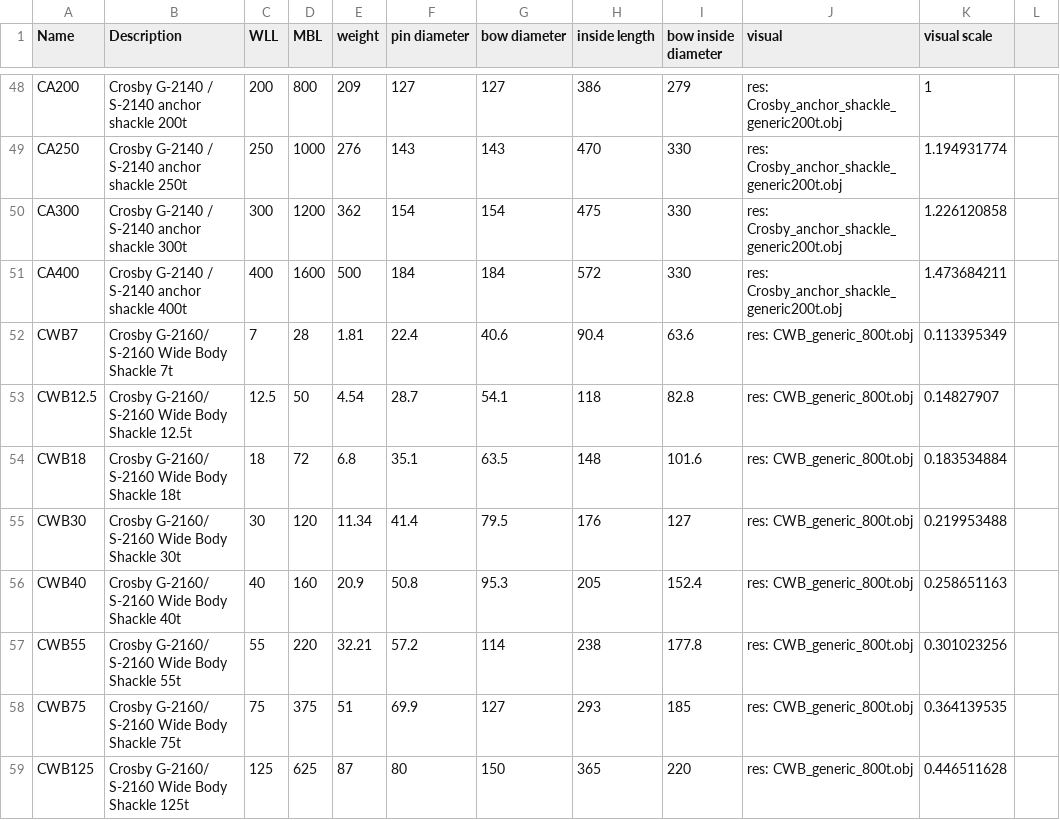
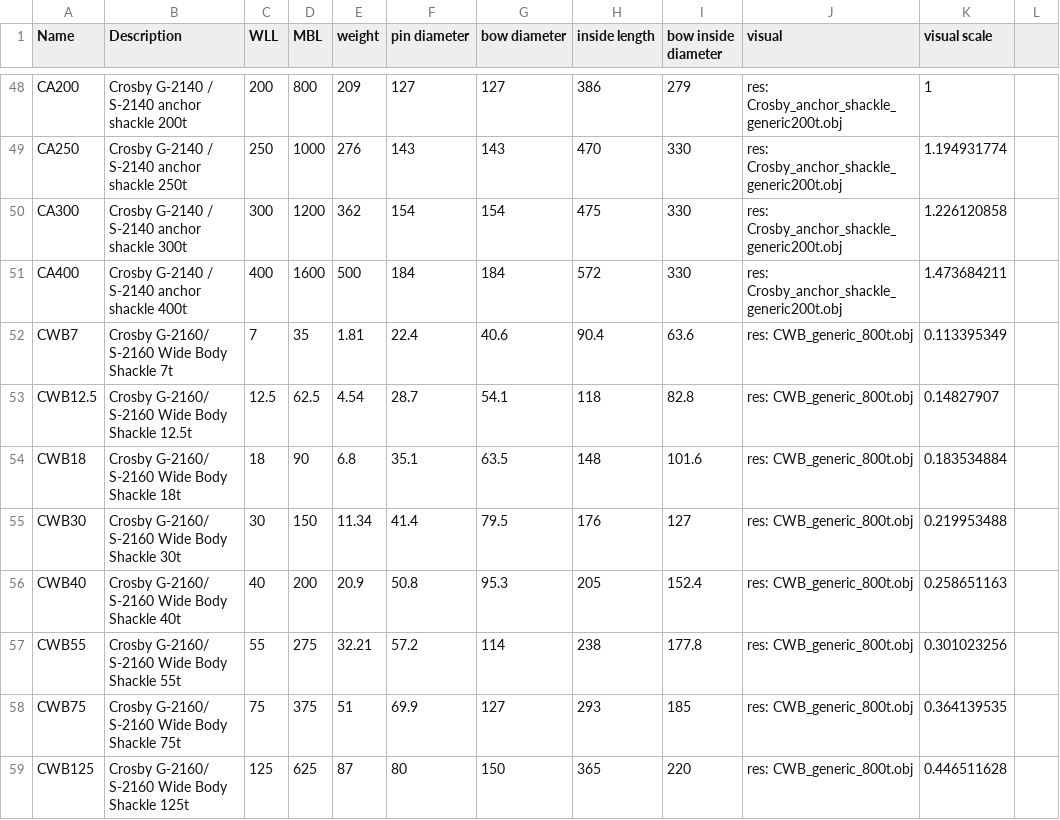
Before and after one commit to RubendeBruin/DAVE, a CSV file: src/DAVE/resources/shackle_data.csv, drawn as a sheet; only a part is shown, gaps mark what is left out; the diff names each change by its address in the sheet, - before the commit and + after, or states it on an @@ line.

Commit message:
Exposed components working, Update of shackle data

```diff
--- a/src/DAVE/resources/shackle_data.csv
+++ b/src/DAVE/resources/shackle_data.csv
-D52 (MBL): 28
+D52 (MBL): 35
-D53 (MBL): 50
+D53 (MBL): 62.5
-D54 (MBL): 72
+D54 (MBL): 90
-D55 (MBL): 120
+D55 (MBL): 150
-D56 (MBL): 160
+D56 (MBL): 200
-D57 (MBL): 220
+D57 (MBL): 275
```
Also changed, not shown: 1 other file.
